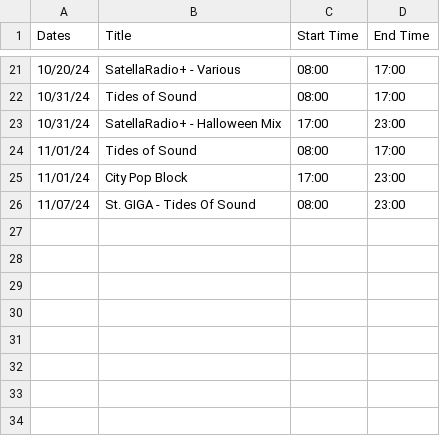
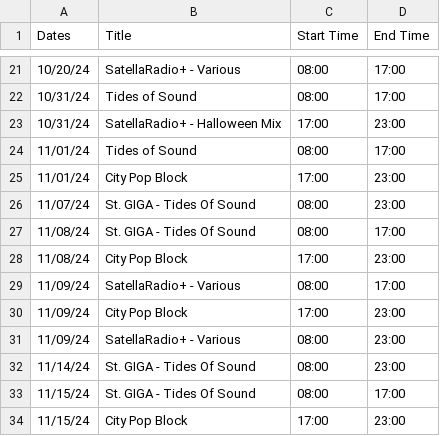
Before and after one commit to SatellaviewPlus/satellaviewplus.github.io, a CSV file: august/soundlink_ScheduleData.csv, drawn as a sheet; only a part is shown, gaps mark what is left out; the diff names each change by its address in the sheet, - before the commit and + after, or states it on an @@ line.

Commit message:
Update soundlink_ScheduleData.csv

```diff
--- a/august/soundlink_ScheduleData.csv
+++ b/august/soundlink_ScheduleData.csv
+row 27: 11/08/24 | St. GIGA - Tides Of Sound | 08:00 | 17:00
+row 28: 11/08/24 | City Pop Block | 17:00 | 23:00
+row 29: 11/09/24 | SatellaRadio+ - Various | 08:00 | 17:00
+row 30: 11/09/24 | City Pop Block | 17:00 | 23:00
+row 31: 11/09/24 | SatellaRadio+ - Various | 08:00 | 23:00
+row 32: 11/14/24 | St. GIGA - Tides Of Sound | 08:00 | 23:00
+row 33: 11/15/24 | St. GIGA - Tides Of Sound | 08:00 | 17:00
+row 34: 11/15/24 | City Pop Block | 17:00 | 23:00
```
